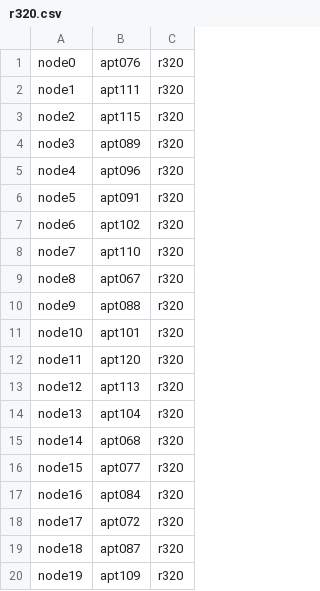
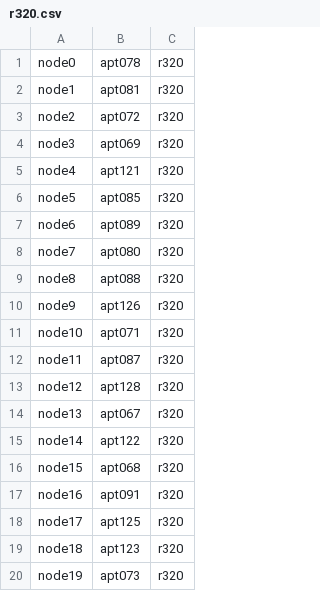
Before and after one commit to amandabaran/alock, a CSV file: alock/benchmark/nodefiles/r320.csv, drawn as a sheet.

```diff
--- a/alock/benchmark/nodefiles/r320.csv
+++ b/alock/benchmark/nodefiles/r320.csv
@@ -1,20 +1,20 @@
-node0,apt076,r320
-node1,apt111,r320
-node2,apt115,r320
-node3,apt089,r320
-node4,apt096,r320
-node5,apt091,r320
-node6,apt102,r320
-node7,apt110,r320
-node8,apt067,r320
-node9,apt088,r320
-node10,apt101,r320
-node11,apt120,r320
-node12,apt113,r320
-node13,apt104,r320
-node14,apt068,r320
-node15,apt077,r320
-node16,apt084,r320
-node17,apt072,r320
-node18,apt087,r320
-node19,apt109,r320
+node0,apt078,r320
+node1,apt081,r320
+node2,apt072,r320
+node3,apt069,r320
+node4,apt121,r320
+node5,apt085,r320
+node6,apt089,r320
+node7,apt080,r320
+node8,apt088,r320
+node9,apt126,r320
+node10,apt071,r320
+node11,apt087,r320
+node12,apt128,r320
+node13,apt067,r320
+node14,apt122,r320
+node15,apt068,r320
+node16,apt091,r320
+node17,apt125,r320
+node18,apt123,r320
+node19,apt073,r320
```
Also changed, not shown: 3 other files.
